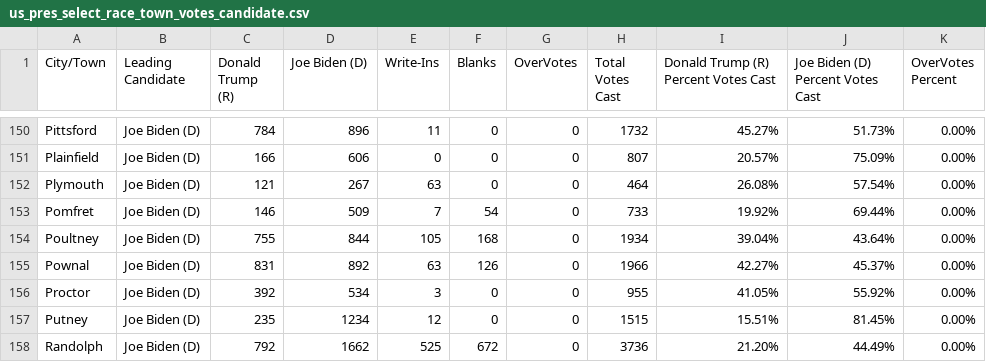
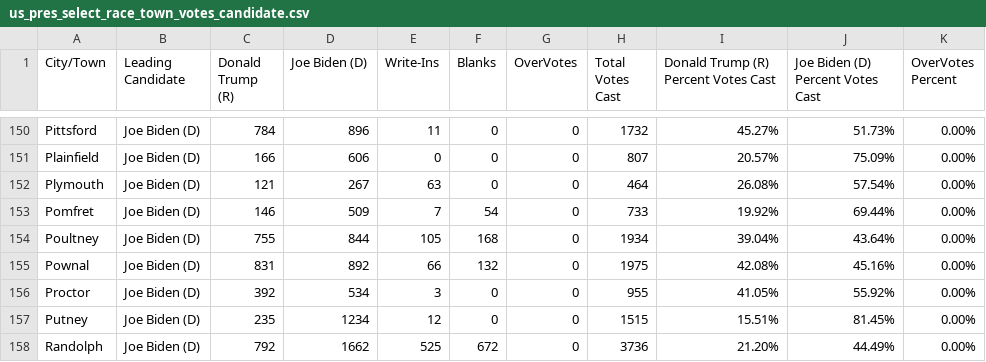
Before and after one commit to jackcary/data, a CSV file: us_pres_select_race_town_votes_candidate.csv, drawn as a sheet; only a part is shown, gaps mark what is left out.

Commit message:
automated commit of csv files

```diff
--- a/us_pres_select_race_town_votes_candidate.csv
+++ b/us_pres_select_race_town_votes_candidate.csv
@@ -154,3 +154,3 @@ Pomfret,Joe Biden (D),146,509,7,54,0,733,19.92%,69.44%,0.00%
 Poultney,Joe Biden (D),755,844,105,168,0,1934,39.04%,43.64%,0.00%
-Pownal,Joe Biden (D),831,892,63,126,0,1966,42.27%,45.37%,0.00%
+Pownal,Joe Biden (D),831,892,66,132,0,1975,42.08%,45.16%,0.00%
 Proctor,Joe Biden (D),392,534,3,0,0,955,41.05%,55.92%,0.00%
```
